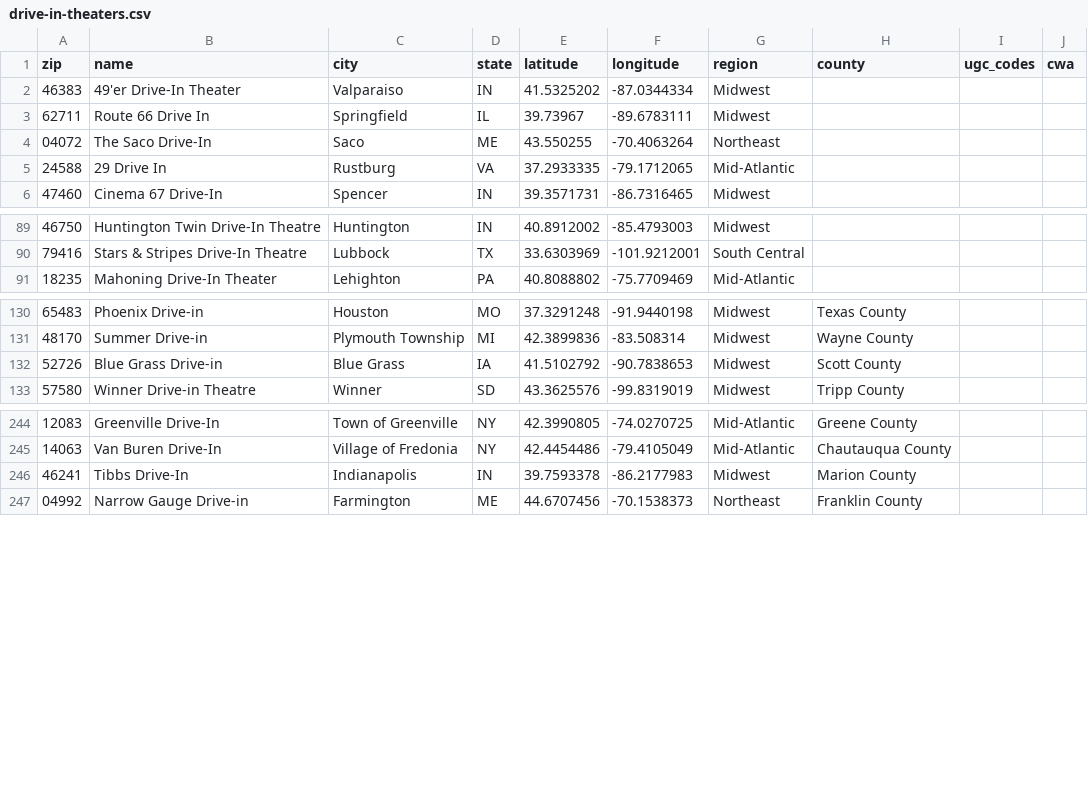
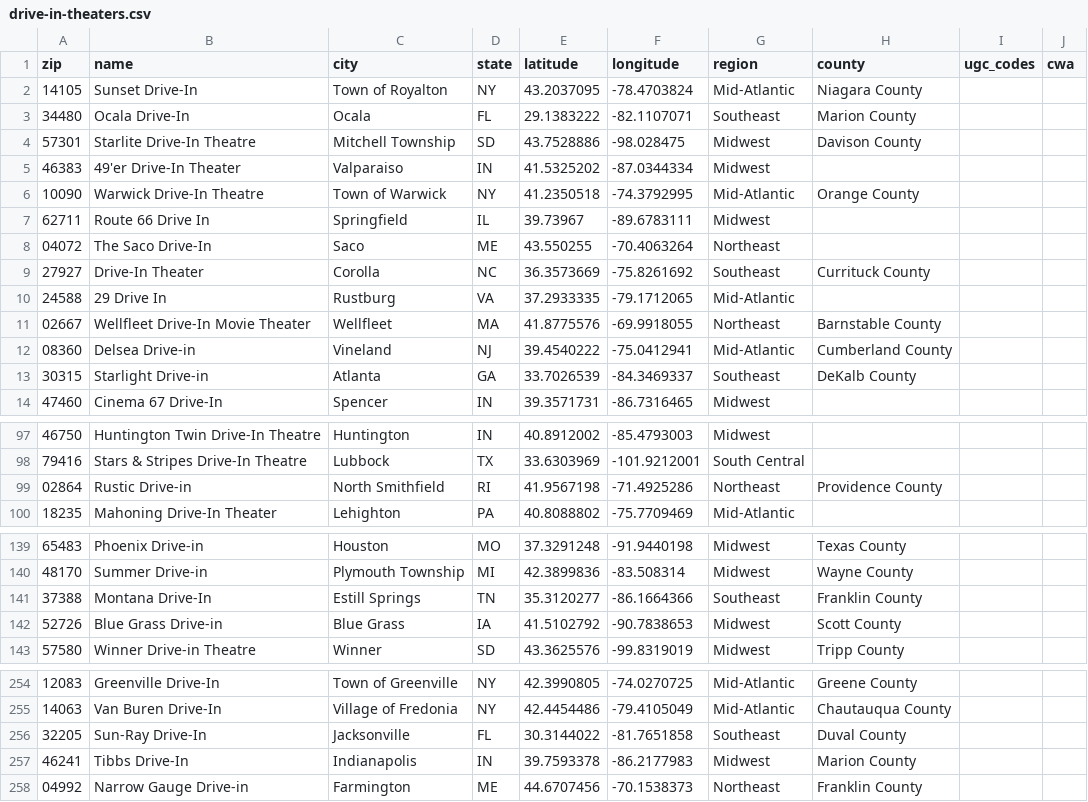
Before and after one commit to murphy-platforms/storm-scout, a CSV file: backend/src/data/csv/drive-in-theaters.csv, drawn as a sheet; only a part is shown, gaps mark what is left out; the diff names each change by its address in the sheet, - before the commit and + after, or states it on an @@ line.

```diff
--- a/backend/src/data/csv/drive-in-theaters.csv
+++ b/backend/src/data/csv/drive-in-theaters.csv
+row 2: 14105 | Sunset Drive-In | Town of Royalton | NY | 43.2037095 | -78.4703824 | Mid-Atlantic | Niagara County
+row 3: 34480 | Ocala Drive-In | Ocala | FL | 29.1383222 | -82.1107071 | Southeast | Marion County
+row 4: 57301 | Starlite Drive-In Theatre | Mitchell Township | SD | 43.7528886 | -98.028475 | Midwest | Davison County
+row 6: 10090 | Warwick Drive-In Theatre | Town of Warwick | NY | 41.2350518 | -74.3792995 | Mid-Atlantic | Orange County
+row 9: 27927 | Drive-In Theater | Corolla | NC | 36.3573669 | -75.8261692 | Southeast | Currituck County
+row 11: 02667 | Wellfleet Drive-In Movie Theater | Wellfleet | MA | 41.8775576 | -69.9918055 | Northeast | Barnstable County
+row 12: 08360 | Delsea Drive-in | Vineland | NJ | 39.4540222 | -75.0412941 | Mid-Atlantic | Cumberland County
+row 13: 30315 | Starlight Drive-in | Atlanta | GA | 33.7026539 | -84.3469337 | Southeast | DeKalb County
+row 99: 02864 | Rustic Drive-in | North Smithfield | RI | 41.9567198 | -71.4925286 | Northeast | Providence County
+row 141: 37388 | Montana Drive-In | Estill Springs | TN | 35.3120277 | -86.1664366 | Southeast | Franklin County
+row 256: 32205 | Sun-Ray Drive-In | Jacksonville | FL | 30.3144022 | -81.7651858 | Southeast | Duval County
```
Also changed, not shown: backend/src/data/csv/ranger-stations.csv.
